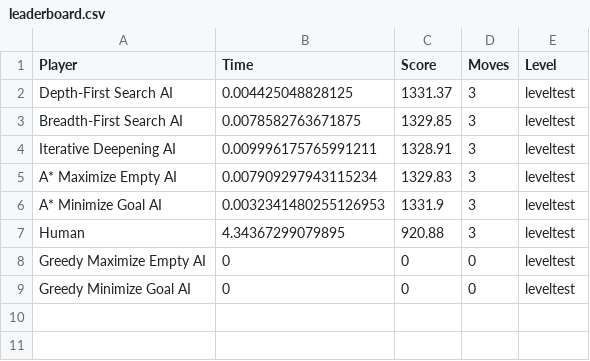
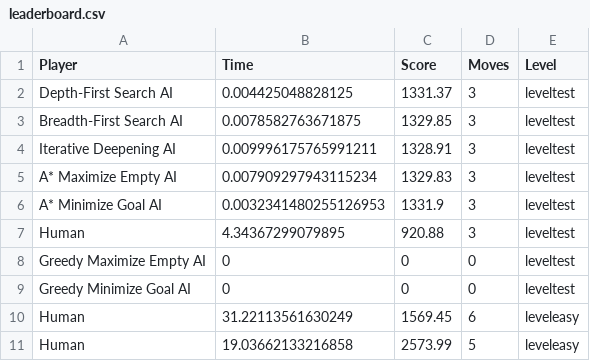
Before and after one commit to jose-carlos-sousa/jelly-field-IA, a CSV file: leaderboard.csv, drawn as a sheet.

```diff
--- a/leaderboard.csv
+++ b/leaderboard.csv
@@ -9 +9,3 @@ Greedy Maximize Empty AI,0,0,0,leveltest
 Greedy Minimize Goal AI,0,0,0,leveltest
+Human,31.22113561630249,1569.45,6,leveleasy
+Human,19.03662133216858,2573.99,5,leveleasy
```
Also changed, not shown: 3 other files.
